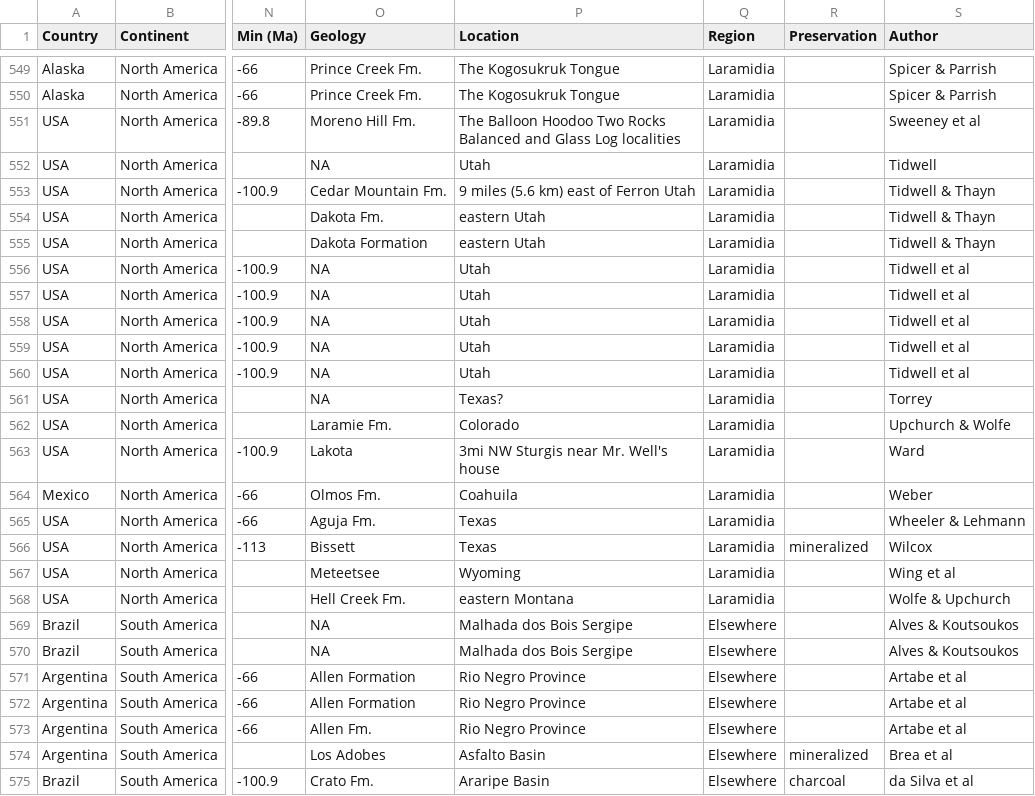
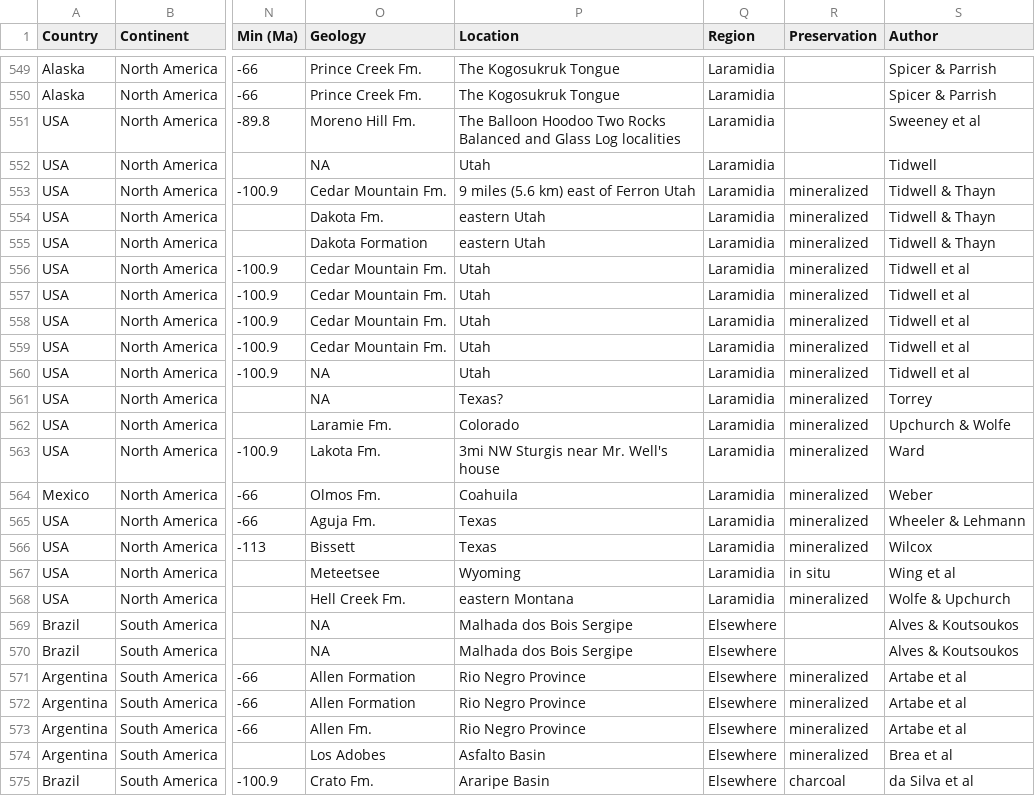
Before and after one commit to PaleoNate/CretaceousWoods, a CSV file: 20200702_aar8568_Data_file_S1.csv, drawn as a sheet; only a part is shown, gaps mark what is left out; the diff names each change by its address in the sheet, - before the commit and + after, or states it on an @@ line.

Commit message:
Update 20200702_aar8568_Data_file_S1.csv

```diff
--- a/20200702_aar8568_Data_file_S1.csv
+++ b/20200702_aar8568_Data_file_S1.csv
-R553:R565 (Preservation): (empty)
+R553:R565 (Preservation): mineralized
-O556:O559 (Geology): NA
+O556:O559 (Geology): Cedar Mountain Fm.
-O563 (Geology): Lakota
+O563 (Geology): Lakota Fm.
-R567 (Preservation): (empty)
+R567 (Preservation): in situ
-R568 (Preservation): (empty)
+R568 (Preservation): mineralized
-R571:R573 (Preservation): (empty)
+R571:R573 (Preservation): mineralized
```
